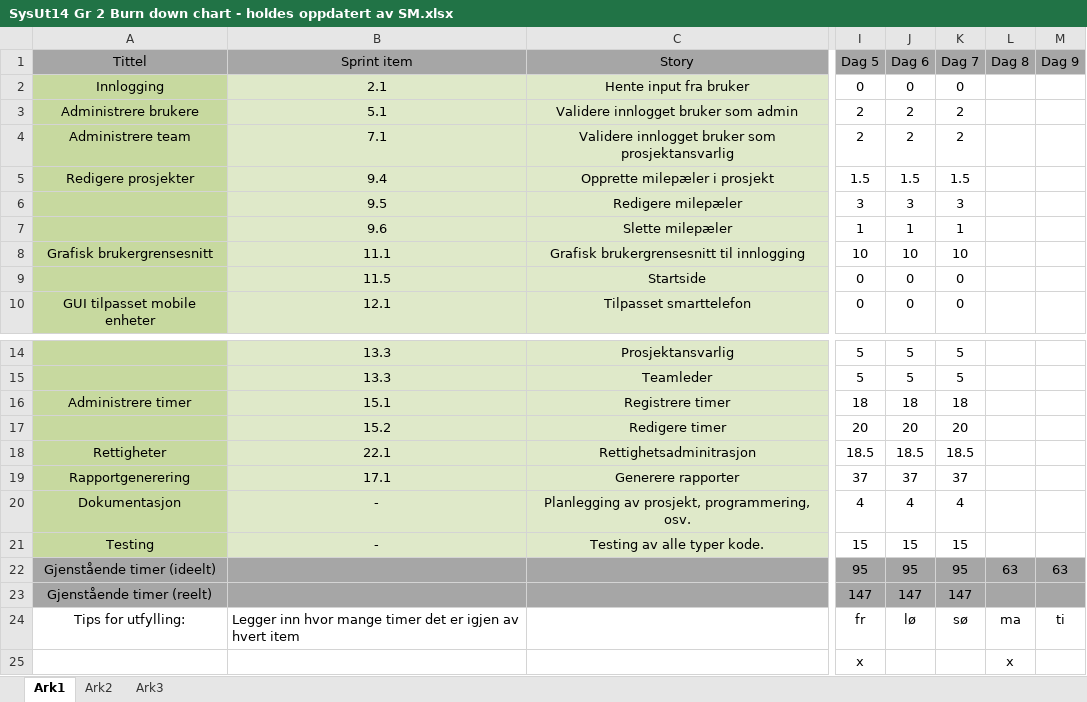
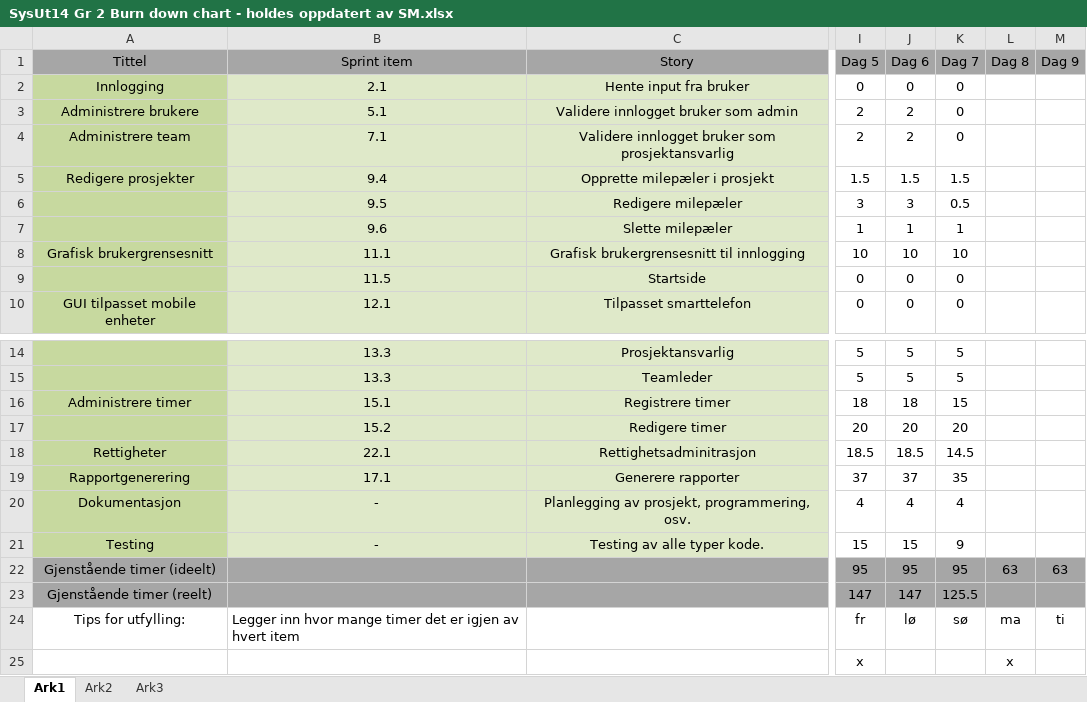
Before and after one commit to SurtEple/Dokumenter, an Excel workbook: Sprint 4/SysUt14 Gr 2 Burn down chart - holdes oppdatert av SM.xlsx, sheet Ark1, drawn as a sheet; only a part is shown, gaps mark what is left out; values as stored, in another font and other column widths than the file's, no borders; charts and pictures not drawn; the diff names each change by its address in the sheet, - before the commit and + after, or states it on an @@ line.

Commit message:
burn up/down - oppdatert t.o.m. 7/3/14

```diff
--- a/Sprint 4/SysUt14 Gr 2 Burn down chart - holdes oppdatert av SM.xlsx (sheet Ark1)
+++ b/Sprint 4/SysUt14 Gr 2 Burn down chart - holdes oppdatert av SM.xlsx (sheet Ark1)
-K3:K4 (Dag 7): 2
+K3:K4 (Dag 7): 0
-K6 (Dag 7): 3
+K6 (Dag 7): 0.5
-K16 (Dag 7): 18
+K16 (Dag 7): 15
-K18 (Dag 7): 18.5
+K18 (Dag 7): 14.5
-K19 (Dag 7): 37
+K19 (Dag 7): 35
-K21 (Dag 7): 15
+K21 (Dag 7): 9
-K23 (Dag 7): 147
+K23 (Dag 7): 125.5
```
Also changed, not shown: charts or pictures, Sprint 4/SysUt14 Gr 2 Burn up chart - holdes oppdatert av SM.xlsx, 1 other file.
